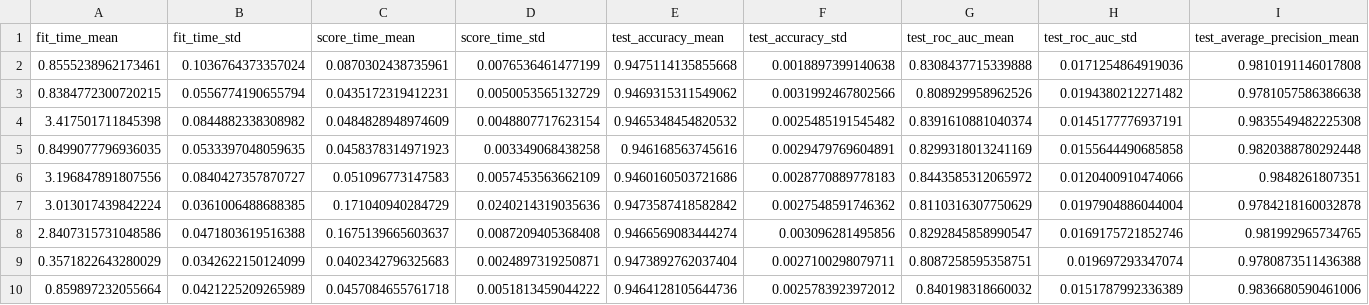
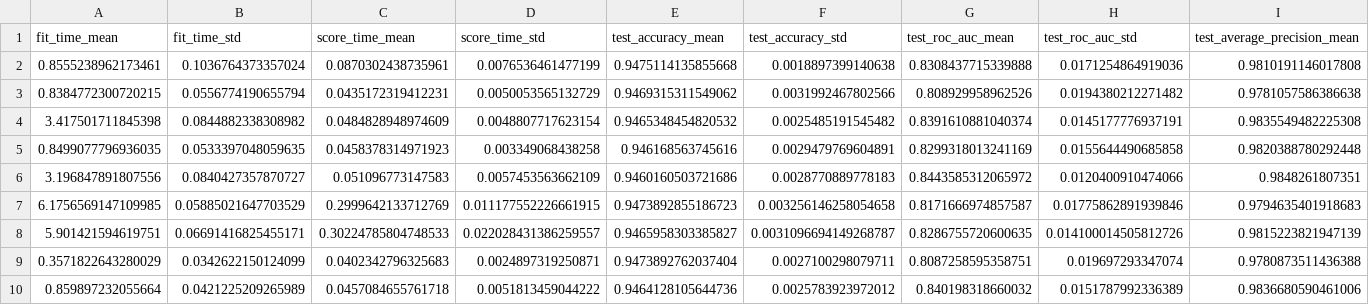
Before and after one commit to thomasjpfan/sk_encoder_cv, a CSV file: results/amazon_access.csv, drawn as a sheet; only a part is shown; removed rows and columns are numbered as before the commit, all else as after; rows hold the shown columns only; the diff names each change by its address in the sheet, - before the commit and + after, or states it on an @@ line.

```diff
--- a/results/amazon_access.csv
+++ b/results/amazon_access.csv
-row 7: 3.013017439842224 | 0.0361006488688385 | 0.171040940284729 | 0.0240214319035636 | 0.9473587418582842 | 0.0027548591746362 | 0.8110316307750629 | 0.0197904886044004 | 0.9784218160032878
-row 8: 2.8407315731048586 | 0.0471803619516388 | 0.1675139665603637 | 0.0087209405368408 | 0.9466569083444274 | 0.003096281495856 | 0.8292845858990547 | 0.0169175721852746 | 0.981992965734765
+row 7: 6.1756569147109985 | 0.05885021647703529 | 0.2999642133712769 | 0.011177552226661915 | 0.9473892855186723 | 0.003256146258054658 | 0.8171666974857587 | 0.01775862891939846 | 0.9794635401918683
+row 8: 5.901421594619751 | 0.06691416825455171 | 0.30224785804748533 | 0.022028431386259557 | 0.9465958303385827 | 0.0031096694149268787 | 0.8286755720600635 | 0.014100014505812726 | 0.9815223821947139
```
Also changed, not shown: results/adult.csv, results/ames.csv, 31 other files.
